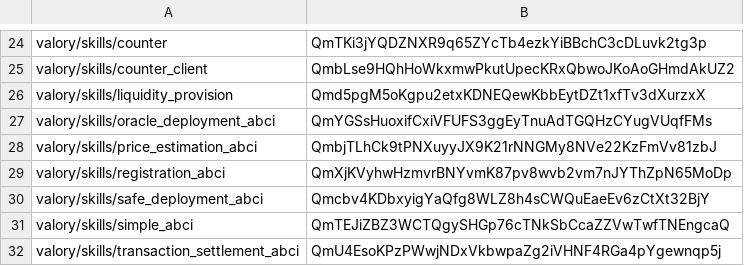
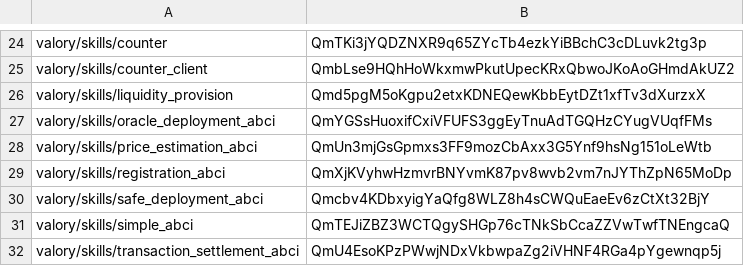
Before and after one commit to w1kke/olas-hello-world, a CSV file: packages/hashes.csv, drawn as a sheet; only a part is shown, gaps mark what is left out.

```diff
--- a/packages/hashes.csv
+++ b/packages/hashes.csv
@@ -27,3 +27,3 @@ valory/skills/liquidity_provision,Qmd5pgM5oKgpu2etxKDNEQewKbbEytDZt1xfTv3dXurzxX
 valory/skills/oracle_deployment_abci,QmYGSsHuoxifCxiVFUFS3ggEyTnuAdTGQHzCYugVUqfFMs
-valory/skills/price_estimation_abci,QmbjTLhCk9tPNXuyyJX9K21rNNGMy8NVe22KzFmVv81zbJ
+valory/skills/price_estimation_abci,QmUn3mjGsGpmxs3FF9mozCbAxx3G5Ynf9hsNg151oLeWtb
 valory/skills/registration_abci,QmXjKVyhwHzmvrBNYvmK87pv8wvb2vm7nJYThZpN65MoDp
```
Also changed, not shown: 2 other files.
